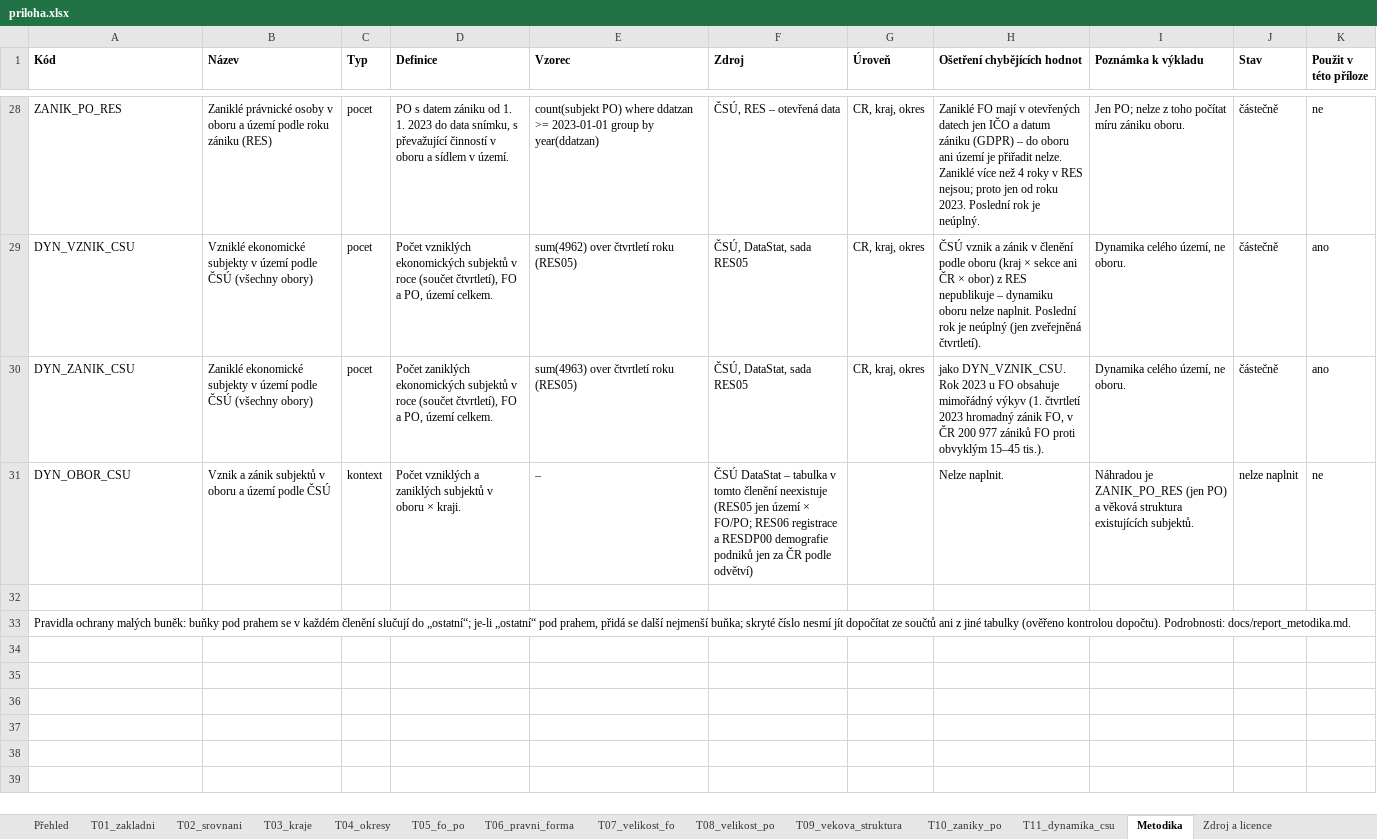
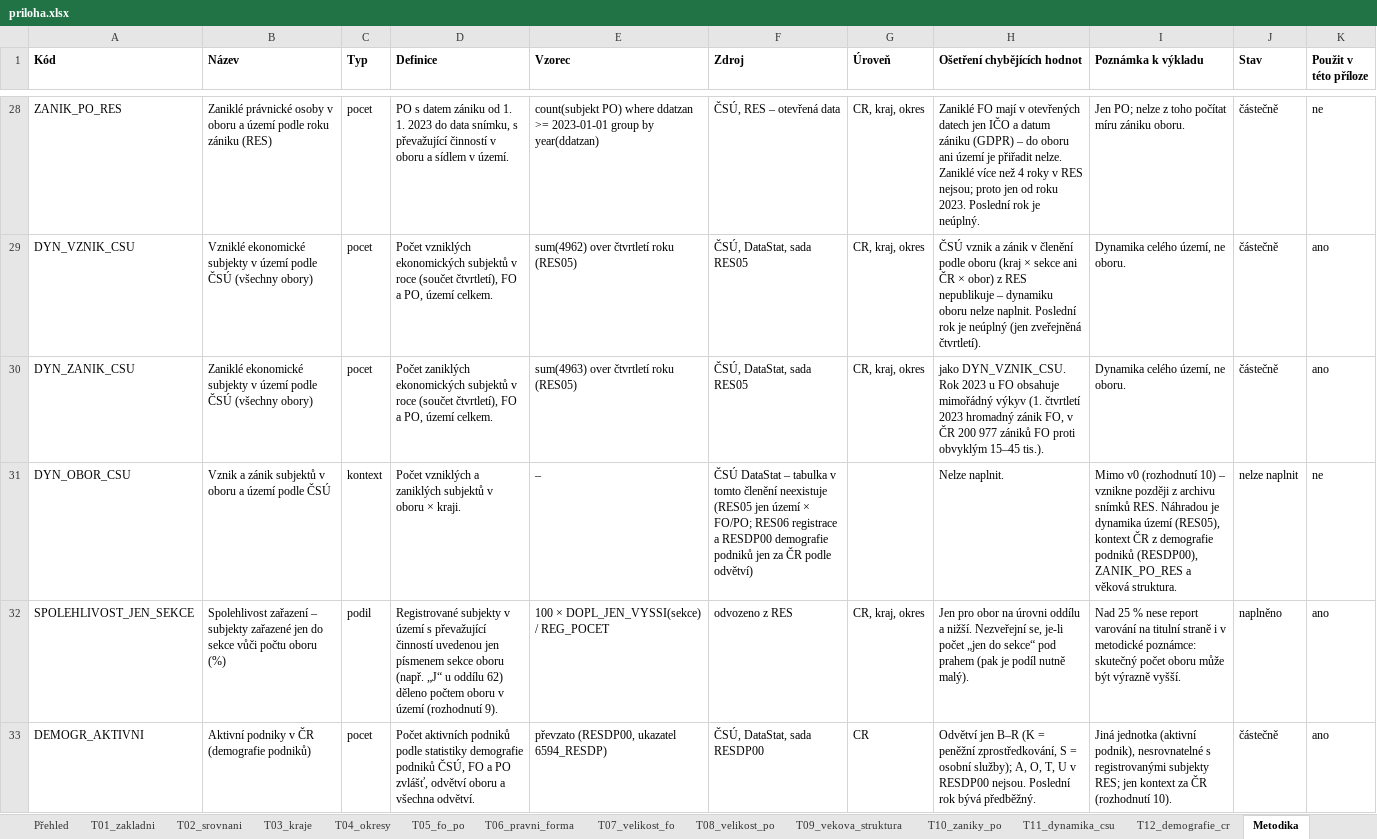
Before and after one commit to dantopol99-bit/da.firemnidatabaze, an Excel workbook: reporty/vystupy/10__CZ063__2026-09-15/priloha.xlsx, sheet Metodika, drawn as a sheet; only a part is shown, gaps mark what is left out; the shorter side is filled out with more unchanged rows; values as stored, in another font and other column widths than the file's, no borders; the diff covers the shown part only; the diff names each change by its address in the sheet, - before the commit and + after, or states it on an @@ line.

```diff
--- a/reporty/vystupy/10__CZ063__2026-09-15/priloha.xlsx (sheet Metodika)
+++ b/reporty/vystupy/10__CZ063__2026-09-15/priloha.xlsx (sheet Metodika)
+sheet tab: T12_demografie_cr
-I31 (Poznámka k výkladu): Náhradou je ZANIK_PO_RES (jen PO) a věková struktura existujících subjektů.
+I31 (Poznámka k výkladu): Mimo v0 (rozhodnutí 10) – vznikne později z archivu snímků RES. Náhradou je dynamika území (RES05), kontext ČR z demografie podniků (RESDP00), ZANIK_PO_RES a věková struktura.
+row 32: SPOLEHLIVOST_JEN_SEKCE | Spolehlivost zařazení – subjekty zařazené jen do sekce vůči počtu oboru (%) | podil | Registrované subjekty v území s převažující činností uvedenou jen písmenem sekce oboru (např. „J“ u oddílu 62) děleno počtem oboru v území (rozhodnutí 9). | 100 × DOPL_JEN_VYSSI(sekce) / REG_POCET | odvozeno z RES | CR, kraj, okres | Jen pro obor na úrovni oddílu a nižší. Nezveřejní se, je-li počet „jen do sekce“ pod prahem (pak je podíl nutně malý). | Nad 25 % nese report varování na titulní straně i v metodické poznámce: skutečný počet oboru může být výrazně vyšší. | naplněno | ano
+row 33: DEMOGR_AKTIVNI | Aktivní podniky v ČR (demografie podniků) | pocet | Počet aktivních podniků podle statistiky demografie podniků ČSÚ, FO a PO zvlášť, odvětví oboru a všechna odvětví. | převzato (RESDP00, ukazatel 6594_RESDP) | ČSÚ, DataStat, sada RESDP00 | CR | Odvětví jen B–R (K = peněžní zprostředkování, S = osobní služby); A, O, T, U v RESDP00 nejsou. Poslední rok bývá předběžný. | Jiná jednotka (aktivní podnik), nesrovnatelné s registrovanými subjekty RES; jen kontext za ČR (rozhodnutí 10). | částečně | ano
```
Also changed, not shown: 2 added rows elsewhere in this sheet, sheet Přehled, sheet Zdroj a licence, sheet T01_zakladni, 35 other files.
